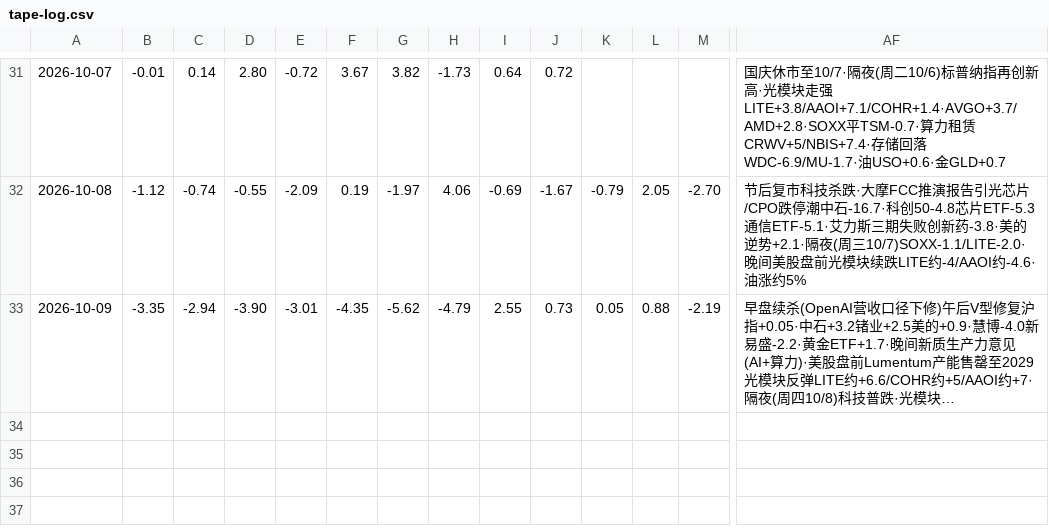
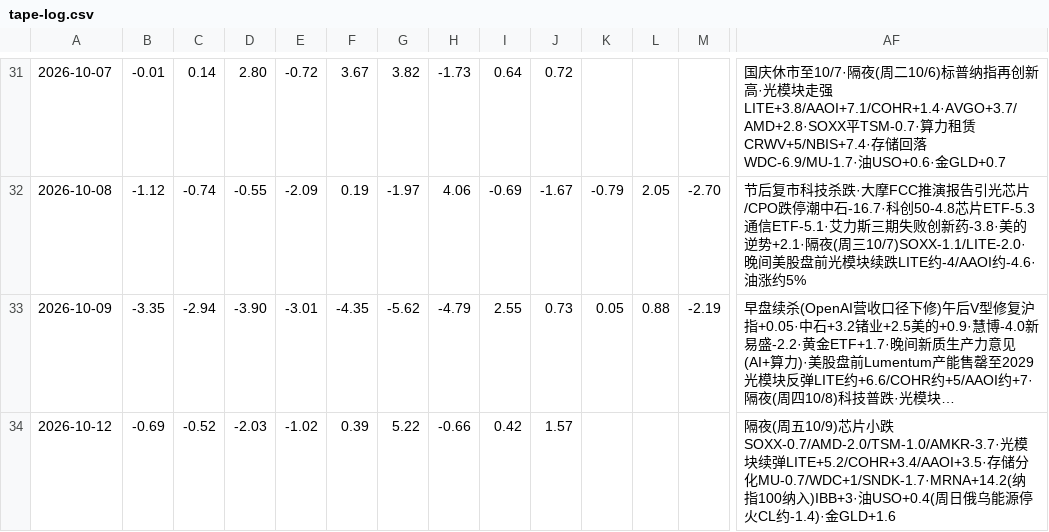
Before and after one commit to bruceleeETH/grok188, a CSV file: tape-log.csv, drawn as a sheet; only a part is shown, gaps mark what is left out; long unchanged cells end in …; rows hold the shown columns only; the diff names each change by its address in the sheet, - before the commit and + after, or states it on an @@ line.

Commit message:
tape-log.csv: stub 2026-10-12 overnight from Fri 10/9 US RTH (光模块续弹LITE+5.2·SOXX-0.7·MRNA+14.2·金GLD+1.6)

```diff
--- a/tape-log.csv
+++ b/tape-log.csv
+row 34: 2026-10-12 | -0.69 | -0.52 | -2.03 | -1.02 | 0.39 | 5.22 | -0.66 | 0.42 | 1.57 |  |  |  | 隔夜(周五10/9)芯片小跌SOXX-0.7/AMD-2.0/TSM-1.0/AMKR-3.7·光模块续弹LITE+5.2/COHR+3.4/AAOI+3.5·存储分化MU-0.7/WDC+1/SNDK-1.7·MRNA+14.2(纳指100纳入)IBB+3·油USO+0.4(周日俄乌能源停火CL约-1.4)·金GLD+1.6
```
